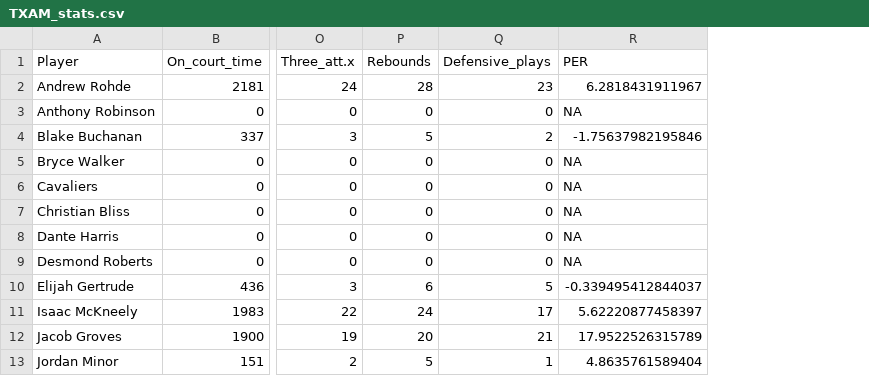
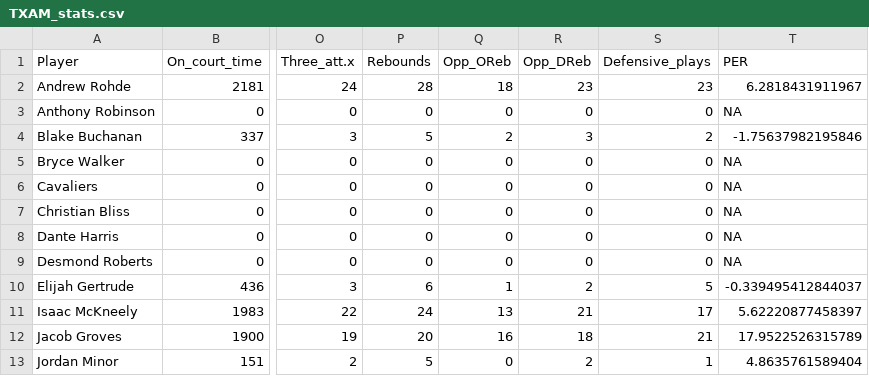
Before and after one commit to MehulPol/SASL, a CSV file: TXAM_stats.csv, drawn as a sheet; only a part is shown, gaps mark what is left out; the diff names each change by its address in the sheet, - before the commit and + after, or states it on an @@ line.

```diff
--- a/TXAM_stats.csv
+++ b/TXAM_stats.csv
+column Q (Opp_OReb), rows 2-13: 18 | 0 | 2 | 0 | 0 | 0 | 0 | 0 | 1 | 13 | 16 | 0
+column R (Opp_DReb), rows 2-13: 23 | 0 | 3 | 0 | 0 | 0 | 0 | 0 | 2 | 21 | 18 | 2
```
Also changed, not shown: FLA_stats.csv, Nov_stats.csv, 7 other files.
